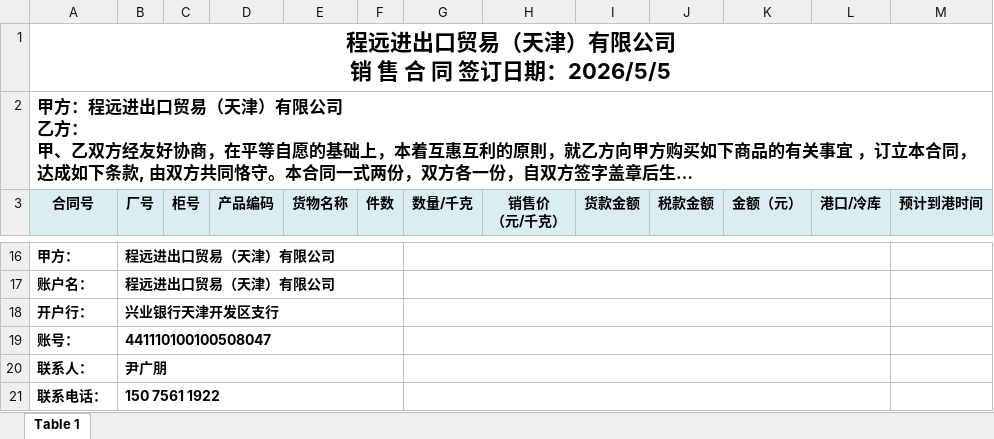
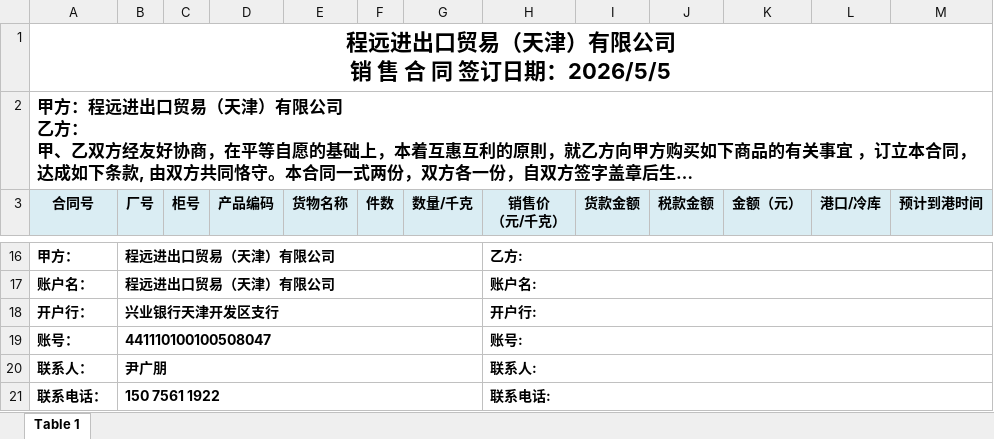
Before and after one commit to erdibaba/xianmu-erp-backend, an Excel workbook: src/main/resources/templates/sale-contract-template.xlsx, sheet Table 1, drawn as a sheet; only a part is shown, gaps mark what is left out; long unchanged cells end in …; values as stored, in another font and other column widths than the file's, no borders; charts and pictures not drawn; removed rows and columns are numbered as before the commit, all else as after; the diff covers the shown part only; the diff names each change by its address in the sheet, - before the commit and + after, or states it on an @@ line.

```diff
--- a/src/main/resources/templates/sale-contract-template.xlsx (sheet Table 1)
+++ b/src/main/resources/templates/sale-contract-template.xlsx (sheet Table 1)
-B16:F16 merged
+B16:G16 merged
-G16:L16 merged
-H16 (销售价 （元/千克）): (empty)
+H16 (销售价 （元/千克）): 乙方:
+H16:M16 merged
-B17:F17 merged
+B17:G17 merged
-G17:L17 merged
-H17 (销售价 （元/千克）): (empty)
+H17 (销售价 （元/千克）): 账户名:
+H17:M17 merged
-B18:F18 merged
+B18:G18 merged
-G18:L18 merged
-H18 (销售价 （元/千克）): (empty)
+H18 (销售价 （元/千克）): 开户行:
+H18:M18 merged
-B19:F19 merged
+B19:G19 merged
-G19:L19 merged
-H19 (销售价 （元/千克）): (empty)
+H19 (销售价 （元/千克）): 账号:
+H19:M19 merged
-B20:F20 merged
+B20:G20 merged
-G20:L20 merged
-H20 (销售价 （元/千克）): (empty)
+H20 (销售价 （元/千克）): 联系人:
+H20:M20 merged
-B21:F21 merged
+B21:G21 merged
-G21:L21 merged
-H21 (销售价 （元/千克）): (empty)
+H21 (销售价 （元/千克）): 联系电话:
+H21:M21 merged
```
Also changed, not shown: 2 added rows, 2 removed rows, 12 edited cells and merged cells elsewhere in this sheet, charts or pictures.
